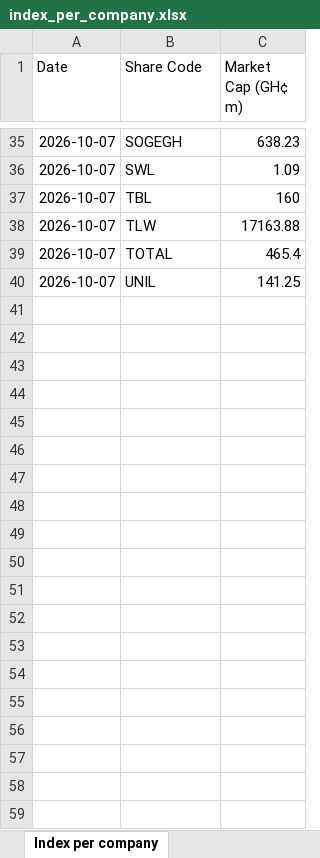
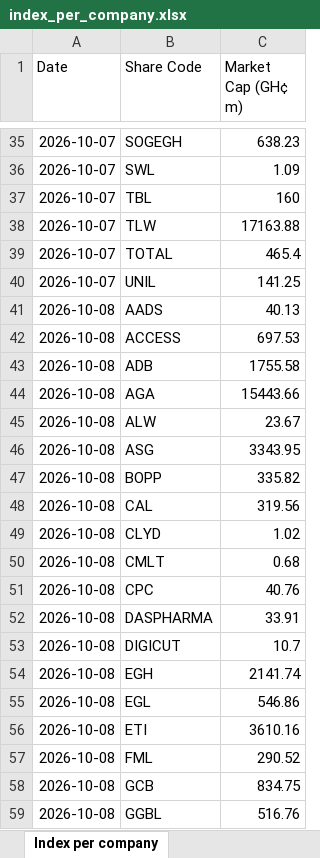
Before and after one commit to tedbarden19/Ghana-Stock-Exchange-, an Excel workbook: index_per_company.xlsx, sheet Index per company, drawn as a sheet; only a part is shown, gaps mark what is left out; values as stored, in another font and other column widths than the file's, no borders; the diff covers the shown part only; the diff names each change by its address in the sheet, - before the commit and + after, or states it on an @@ line.

```diff
--- a/index_per_company.xlsx (sheet Index per company)
+++ b/index_per_company.xlsx (sheet Index per company)
+row 41: 2026-10-08 | AADS | 40.13
+row 42: 2026-10-08 | ACCESS | 697.53
+row 43: 2026-10-08 | ADB | 1755.58
+row 44: 2026-10-08 | AGA | 15443.66
+row 45: 2026-10-08 | ALW | 23.67
+row 46: 2026-10-08 | ASG | 3343.95
+row 47: 2026-10-08 | BOPP | 335.82
+row 48: 2026-10-08 | CAL | 319.56
+row 49: 2026-10-08 | CLYD | 1.02
+row 50: 2026-10-08 | CMLT | 0.68
+row 51: 2026-10-08 | CPC | 40.76
+row 52: 2026-10-08 | DASPHARMA | 33.91
+row 53: 2026-10-08 | DIGICUT | 10.7
+row 54: 2026-10-08 | EGH | 2141.74
+row 55: 2026-10-08 | EGL | 546.86
+row 56: 2026-10-08 | ETI | 3610.16
+row 57: 2026-10-08 | FML | 290.52
+row 58: 2026-10-08 | GCB | 834.75
+row 59: 2026-10-08 | GGBL | 516.76
```
Also changed, not shown: 20 added rows elsewhere in this sheet.
